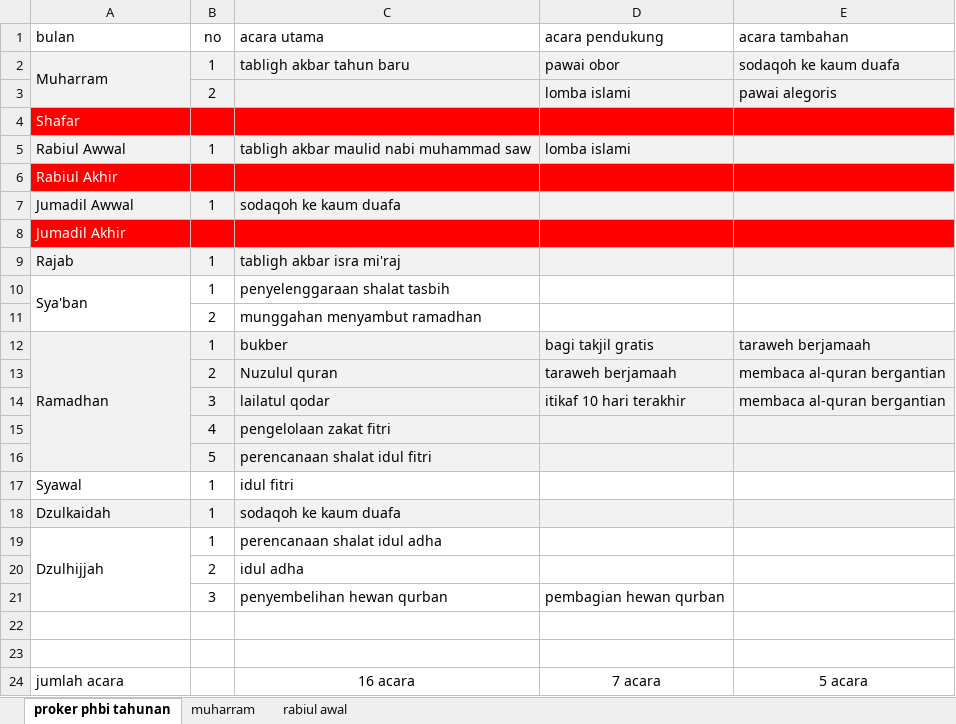
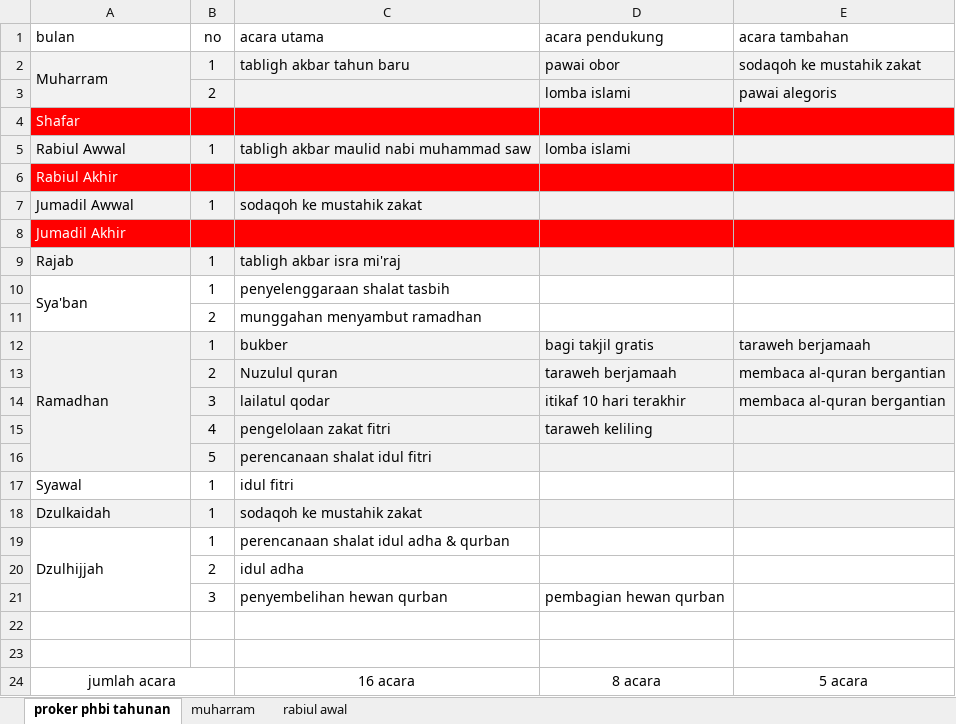
Before and after one commit to hurricaneregalia/dkm2, an Excel workbook: phbi/proker/list proker.xlsx, sheet proker phbi tahunan, drawn as a sheet; values as stored, in another font and other column widths than the file's, no borders; the diff names each change by its address in the sheet, - before the commit and + after, or states it on an @@ line.

Commit message:
tambahan tarling

```diff
--- a/phbi/proker/list proker.xlsx (sheet proker phbi tahunan)
+++ b/phbi/proker/list proker.xlsx (sheet proker phbi tahunan)
-E2 (acara tambahan): sodaqoh ke kaum duafa
+E2 (acara tambahan): sodaqoh ke mustahik zakat
-C7 (acara utama): sodaqoh ke kaum duafa
+C7 (acara utama): sodaqoh ke mustahik zakat
-D15 (acara pendukung): (empty)
+D15 (acara pendukung): taraweh keliling
-C18 (acara utama): sodaqoh ke kaum duafa
+C18 (acara utama): sodaqoh ke mustahik zakat
-C19 (acara utama): perencanaan shalat idul adha
+C19 (acara utama): perencanaan shalat idul adha & qurban
-A24 alignment: left
+A24 alignment: center
+A24:B24 merged
-D24 (acara pendukung): 7 acara
+D24 (acara pendukung): 8 acara
```
